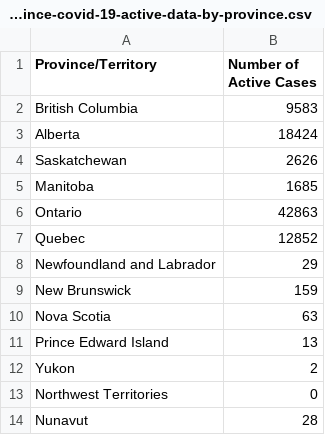
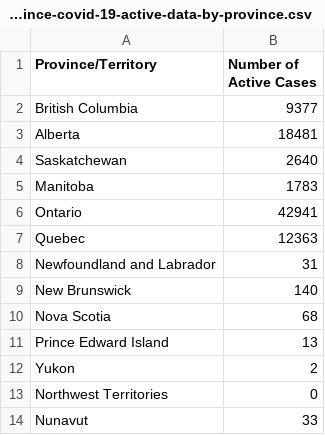
Before and after one commit to kim2552/onlydata, a CSV file: src/assets/province-covid-19-active-data-by-province.csv, drawn as a sheet.

```diff
--- a/src/assets/province-covid-19-active-data-by-province.csv
+++ b/src/assets/province-covid-19-active-data-by-province.csv
@@ -1,11 +1,11 @@
 Province/Territory,Number of Active Cases
-British Columbia,9583
-Alberta,18424
-Saskatchewan,2626
-Manitoba,1685
-Ontario,42863
-Quebec,12852
-Newfoundland and Labrador,29
-New Brunswick,159
-Nova Scotia,63
+British Columbia,9377
+Alberta,18481
+Saskatchewan,2640
+Manitoba,1783
+Ontario,42941
+Quebec,12363
+Newfoundland and Labrador,31
+New Brunswick,140
+Nova Scotia,68
 Prince Edward Island,13
@@ -13,2 +13,2 @@ Yukon,2
 Northwest Territories,0
-Nunavut,28
+Nunavut,33
```
Also changed, not shown: src/assets/canada-covid-19-data-per-day.csv, src/assets/canada-covid-19-data-total.csv, 2 other files.
